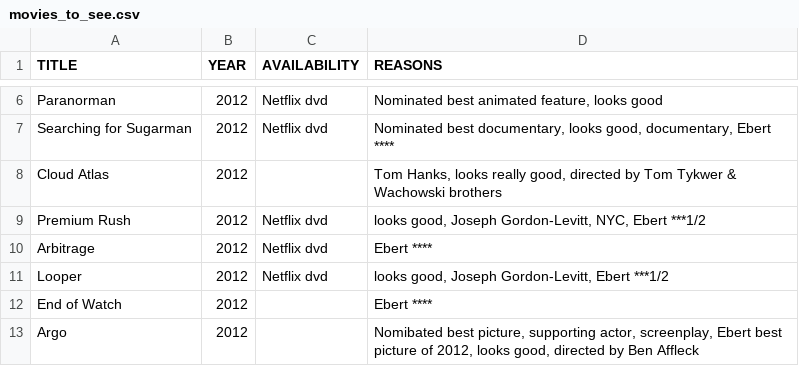
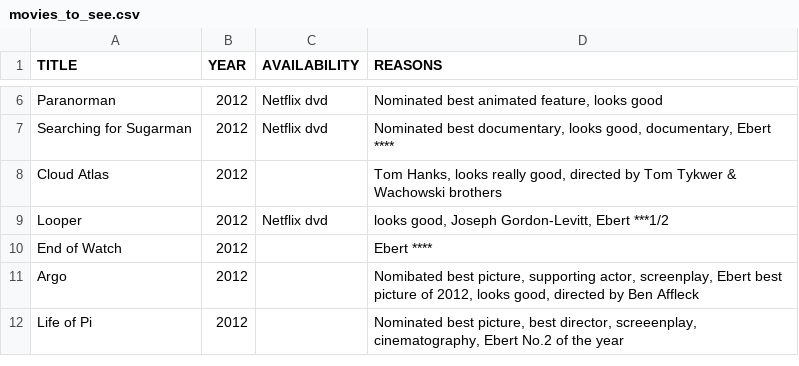
Before and after one commit to tgh/FiLTH, a CSV file: data/movies_to_see.csv, drawn as a sheet; only a part is shown, gaps mark what is left out; the shorter side is filled out with more unchanged rows.

```diff
--- a/data/movies_to_see.csv
+++ b/data/movies_to_see.csv
@@ -8,4 +8,2 @@
 "Cloud Atlas",2012,,"Tom Hanks, looks really good,  directed by Tom Tykwer & Wachowski brothers"
-"Premium Rush",2012,"Netflix dvd","looks good, Joseph Gordon-Levitt, NYC, Ebert ***1/2"
-"Arbitrage",2012,"Netflix dvd","Ebert ****"
 "Looper",2012,"Netflix dvd","looks good, Joseph Gordon-Levitt, Ebert ***1/2"
```
Also changed, not shown: 4 other files.
